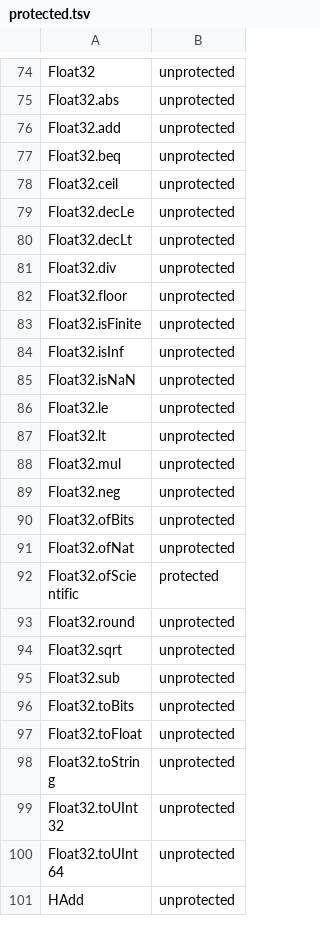
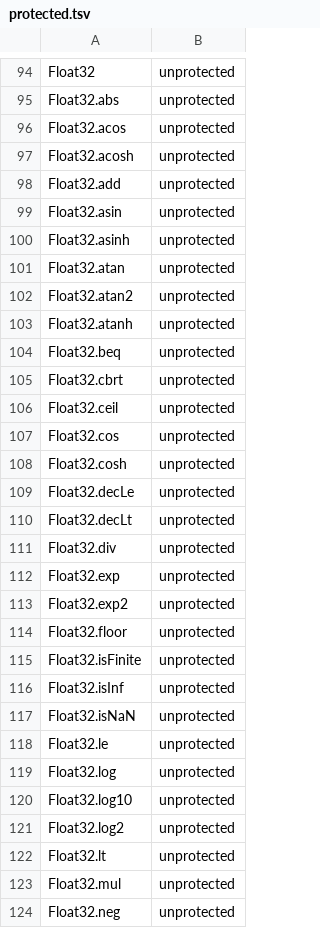
Before and after one commit to Dicklesworthstone/franken_lean, a TSV file: crates/fln-elab/src/seed/protected.tsv, drawn as a sheet; only a part is shown, gaps mark what is left out; the shorter side is filled out with more unchanged rows; the diff covers the shown part only; the diff names each change by its address in the sheet, - before the commit and + after, or states it on an @@ line.

```diff
--- a/crates/fln-elab/src/seed/protected.tsv
+++ b/crates/fln-elab/src/seed/protected.tsv
+row 96: Float32.acos | unprotected
+row 97: Float32.acosh | unprotected
+row 99: Float32.asin | unprotected
+row 100: Float32.asinh | unprotected
+row 101: Float32.atan | unprotected
+row 102: Float32.atan2 | unprotected
+row 103: Float32.atanh | unprotected
+row 105: Float32.cbrt | unprotected
+row 107: Float32.cos | unprotected
+row 108: Float32.cosh | unprotected
+row 112: Float32.exp | unprotected
+row 113: Float32.exp2 | unprotected
+row 119: Float32.log | unprotected
+row 120: Float32.log10 | unprotected
+row 121: Float32.log2 | unprotected
```
Also changed, not shown: 25 added rows elsewhere in this file.
